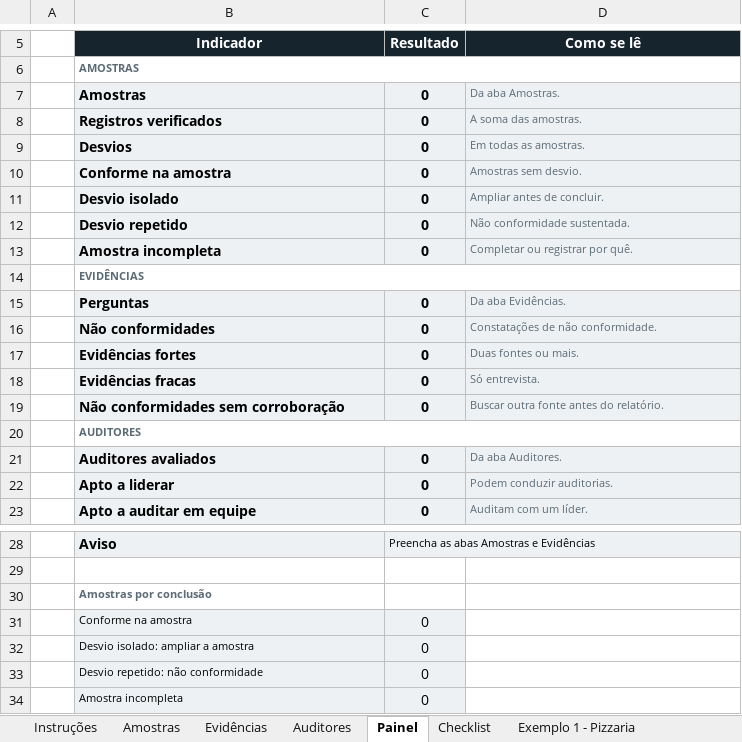
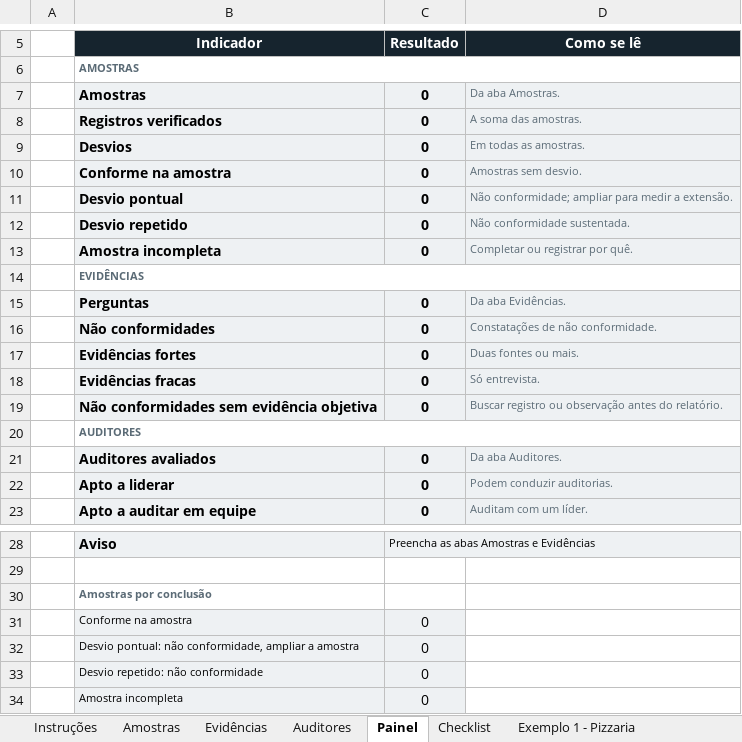
Before and after one commit to josemauromani/estudos-auditoria, an Excel workbook: Tecnica-Auditoria/Tecnica-Auditoria-modelo.xlsx, sheet Painel, drawn as a sheet; only a part is shown, gaps mark what is left out; values as stored, in another font and other column widths than the file's, no borders; charts and pictures and conditional formats not drawn; the diff names each change by its address in the sheet, - before the commit and + after, or states it on an @@ line.

```diff
--- a/Tecnica-Auditoria/Tecnica-Auditoria-modelo.xlsx (sheet Painel)
+++ b/Tecnica-Auditoria/Tecnica-Auditoria-modelo.xlsx (sheet Painel)
-B11 (Indicador): Desvio isolado
+B11 (Indicador): Desvio pontual
-D11 (Como se lê): Ampliar antes de concluir.
+D11 (Como se lê): Não conformidade; ampliar para medir a extensão.
-B19 (Indicador): Não conformidades sem corroboração
+B19 (Indicador): Não conformidades sem evidência objetiva
-D19 (Como se lê): Buscar outra fonte antes do relatório.
+D19 (Como se lê): Buscar registro ou observação antes do relatório.
-B32 (Indicador): Desvio isolado: ampliar a amostra
+B32 (Indicador): Desvio pontual: não conformidade, ampliar a amostra
```
Also changed, not shown: sheet Exemplo 1 - Pizzaria, sheet Exemplo 2 - Indústria, sheet Instruções, sheet Checklist, sheet Amostras, formulas that keep their value, charts or pictures, Analise-Critica/Analise-Critica-modelo.xlsx, Auditoria/Auditoria-modelo.xlsx, 25 other files.
